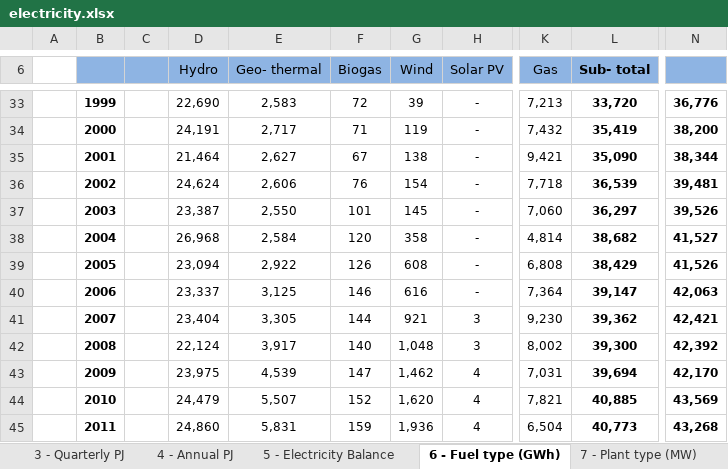
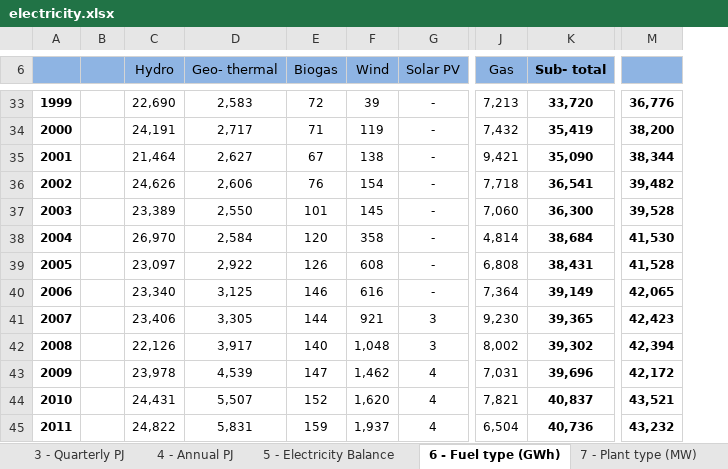
Before and after one commit to EECA-NZ/TIMES-NZ-Model-Files, an Excel workbook: PREPARE-TIMES-NZ/data_raw/external_data/mbie/electricity.xlsx, sheet 6 - Fuel type (GWh), drawn as a sheet; only a part is shown, gaps mark what is left out; values as stored, in another font and other column widths than the file's, no borders; removed rows and columns are numbered as before the commit, all else as after; the diff covers the shown part only; the diff names each change by its address in the sheet, - before the commit and + after, or states it on an @@ line.

```diff
--- a/PREPARE-TIMES-NZ/data_raw/external_data/mbie/electricity.xlsx (sheet 6 - Fuel type (GWh))
+++ b/PREPARE-TIMES-NZ/data_raw/external_data/mbie/electricity.xlsx (sheet 6 - Fuel type (GWh))
-column A, empty
-column C, empty
+column B, empty
-C36 (Hydro): 24,624
+C36 (Hydro): 24,626
-K36 (Sub- total): 36,539
+K36 (Sub- total): 36,541
-M36: 39,481
+M36: 39,482
-C37 (Hydro): 23,387
+C37 (Hydro): 23,389
-K37 (Sub- total): 36,297
+K37 (Sub- total): 36,300
-M37: 39,526
+M37: 39,528
-C38 (Hydro): 26,968
+C38 (Hydro): 26,970
-K38 (Sub- total): 38,682
+K38 (Sub- total): 38,684
-M38: 41,527
+M38: 41,530
-C39 (Hydro): 23,094
+C39 (Hydro): 23,097
-K39 (Sub- total): 38,429
+K39 (Sub- total): 38,431
-M39: 41,526
+M39: 41,528
-C40 (Hydro): 23,337
+C40 (Hydro): 23,340
-K40 (Sub- total): 39,147
+K40 (Sub- total): 39,149
-M40: 42,063
+M40: 42,065
-C41 (Hydro): 23,404
+C41 (Hydro): 23,406
-K41 (Sub- total): 39,362
+K41 (Sub- total): 39,365
-M41: 42,421
+M41: 42,423
-C42 (Hydro): 22,124
+C42 (Hydro): 22,126
-K42 (Sub- total): 39,300
+K42 (Sub- total): 39,302
-M42: 42,392
+M42: 42,394
-C43 (Hydro): 23,975
+C43 (Hydro): 23,978
-K43 (Sub- total): 39,694
+K43 (Sub- total): 39,696
-M43: 42,170
+M43: 42,172
-C44 (Hydro): 24,479
+C44 (Hydro): 24,431
-K44 (Sub- total): 40,885
+K44 (Sub- total): 40,837
-M44: 43,569
+M44: 43,521
-C45 (Hydro): 24,860
+C45 (Hydro): 24,822
-F45 (Wind): 1,936
+F45 (Wind): 1,937
-K45 (Sub- total): 40,773
+K45 (Sub- total): 40,736
-M45: 43,268
+M45: 43,232
```
Also changed, not shown: 3 added rows, 2 removed rows and 90 edited cells elsewhere in this sheet, sheet 1 - Quarterly GWh, sheet 3 - Quarterly PJ, sheet 5 - Electricity Balance, sheet 2 - Annual GWh, sheet 7 - Plant type (MW), sheet 4 - Annual PJ, 2 more sheets, charts or pictures, 11 other files.
